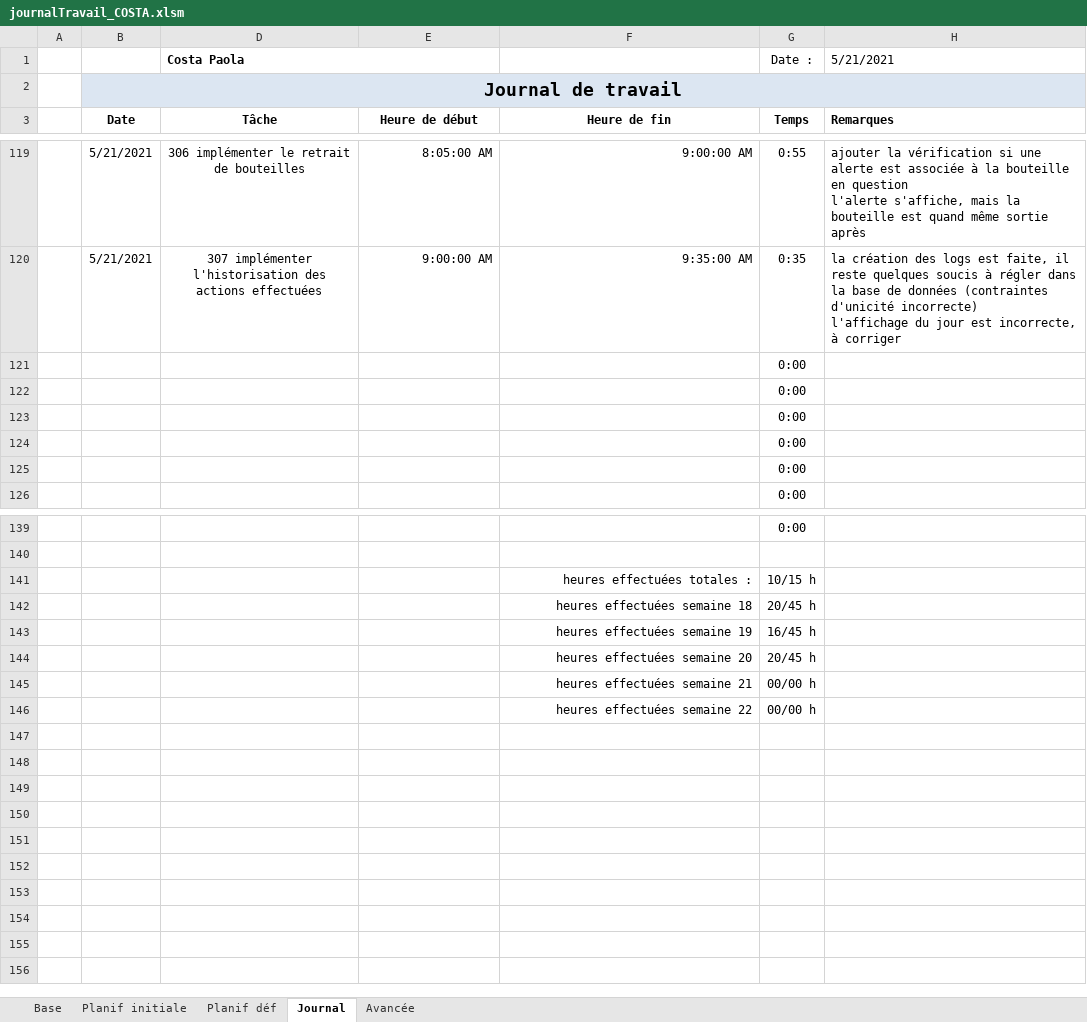
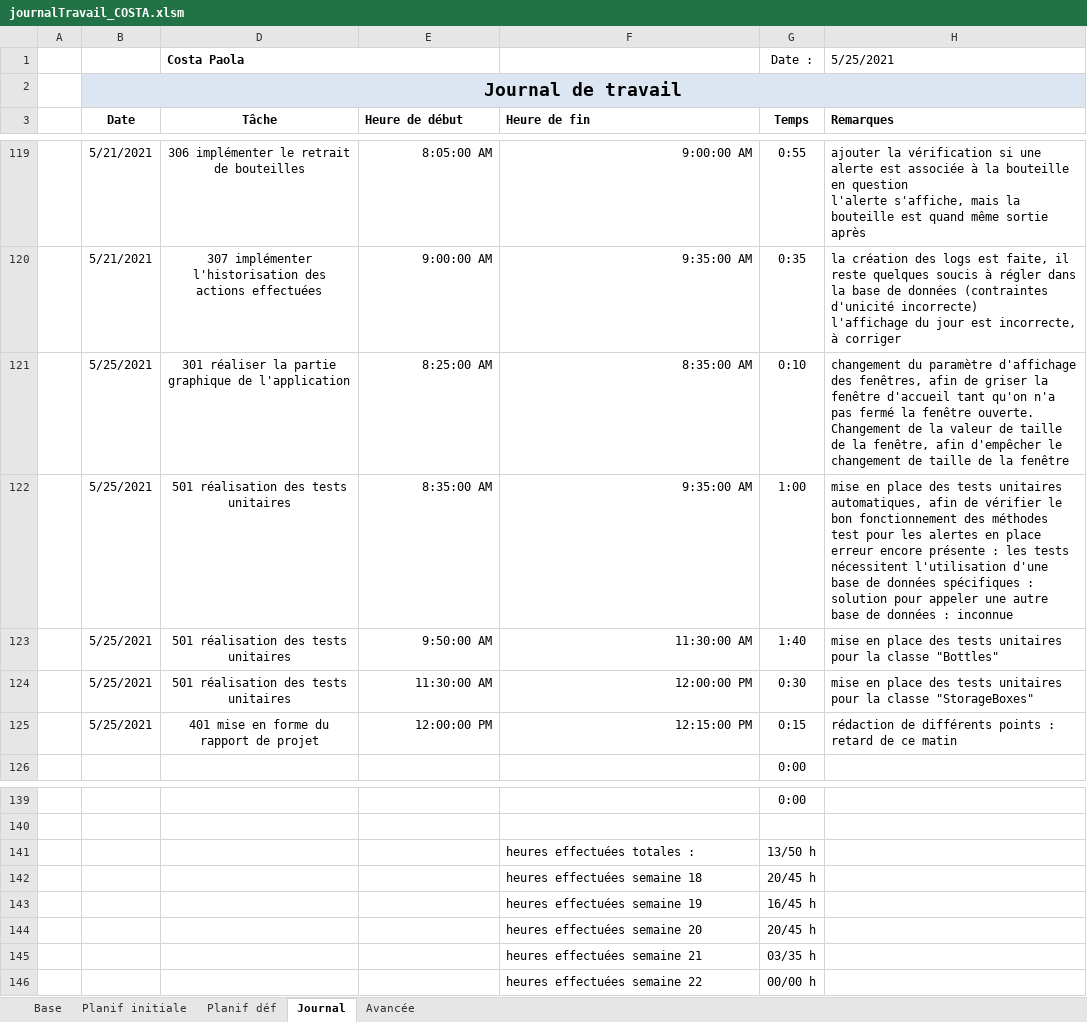
Before and after one commit to AhVen98/TPI_gestionCaveAVin, an Excel workbook: docs_avec_modification/journalTravail_COSTA.xlsm, sheet Journal, drawn as a sheet; only a part is shown, gaps mark what is left out; values as stored, in another font and other column widths than the file's, no borders; conditional formats not drawn; removed rows and columns are numbered as before the commit, all else as after; ↵ is a line break in a cell; the diff names each change by its address in the sheet, - before the commit and + after, or states it on an @@ line.

Commit message:
Update journalTravail_COSTA.xlsm

```diff
--- a/docs_avec_modification/journalTravail_COSTA.xlsm (sheet Journal)
+++ b/docs_avec_modification/journalTravail_COSTA.xlsm (sheet Journal)
-H1 (Remarques): 5/21/2021
+H1 (Remarques): 5/25/2021
-E3:F3 alignment: center
+E3:F3 alignment: left
-row 121:  |  |  |  |  | 0:00
-row 122:  |  |  |  |  | 0:00
-row 123:  |  |  |  |  | 0:00
-row 124:  |  |  |  |  | 0:00
-row 125:  |  |  |  |  | 0:00
+row 121:  | 5/25/2021 | 301 réaliser la partie graphique de l'application | 8:25:00 AM | 8:35:00 AM | 0:10 | changement du paramètre d'affichage des fenêtres, afin de griser la fenêtre d'accueil tant qu'on n'a pas fermé la fenêtre ouverte. Changement de la valeur de taille de la fenêtre, afin d'empêcher le changement de taille de la fenêtre
+row 122:  | 5/25/2021 | 501 réalisation des tests unitaires | 8:35:00 AM | 9:35:00 AM | 1:00 | mise en place des tests unitaires automatiques, afin de vérifier le bon fonctionnement des méthodes ↵ test pour les alertes en place ↵ erreur encore présente : les tests nécessitent l'utilisation d'une base de données spécifiques : solution pour appeler une autre base de données : inconnue
+row 123:  | 5/25/2021 | 501 réalisation des tests unitaires | 9:50:00 AM | 11:30:00 AM | 1:40 | mise en place des tests unitaires pour la classe "Bottles"
+row 124:  | 5/25/2021 | 501 réalisation des tests unitaires | 11:30:00 AM | 12:00:00 PM | 0:30 | mise en place des tests unitaires pour la classe "StorageBoxes"
+row 125:  | 5/25/2021 | 401 mise en forme du rapport de projet | 12:00:00 PM | 12:15:00 PM | 0:15 | rédaction de différents points : retard de ce matin
-F141:F146 alignment: right
+F141:F146 alignment: left
-G141 (Temps): 10/15 h
+G141 (Temps): 13/50 h
-G145 (Temps): 00/00 h
+G145 (Temps): 03/35 h
```
Also changed, not shown: sheet Avancée, sheet Planif initiale, sheet Planif déf, hidden cells.
